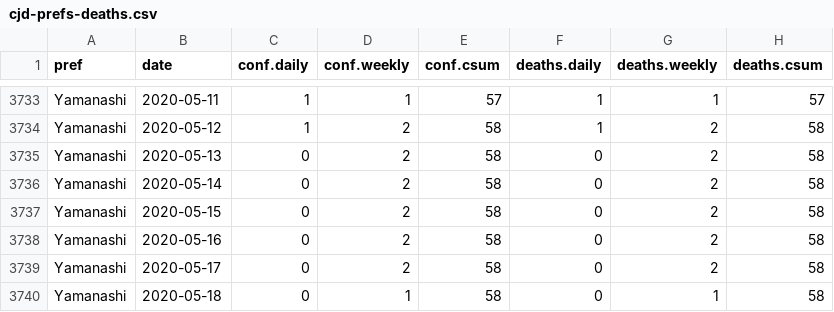
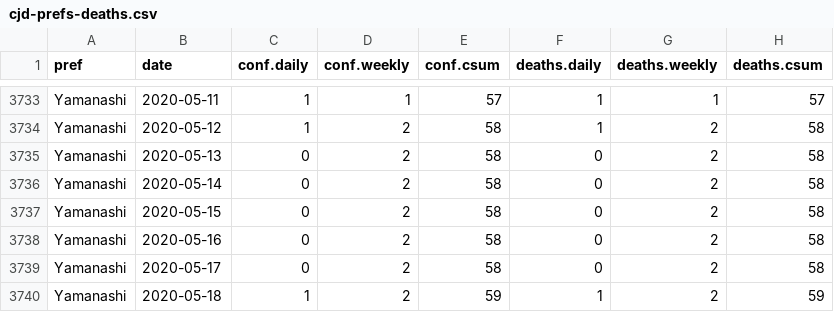
Before and after one commit to graphy-covidjp/xgraphy-covidjp.github.io, a CSV file: csv/cjd-prefs-deaths.csv, drawn as a sheet; only a part is shown, gaps mark what is left out; removed rows and columns are numbered as before the commit, all else as after; the diff names each change by its address in the sheet, - before the commit and + after, or states it on an @@ line.

```diff
--- a/csv/cjd-prefs-deaths.csv
+++ b/csv/cjd-prefs-deaths.csv
-row 3740: Yamanashi | 2020-05-18 | 0 | 1 | 58 | 0 | 1 | 58
+row 3740: Yamanashi | 2020-05-18 | 1 | 2 | 59 | 1 | 2 | 59
```
Also changed, not shown: 44 other files.
